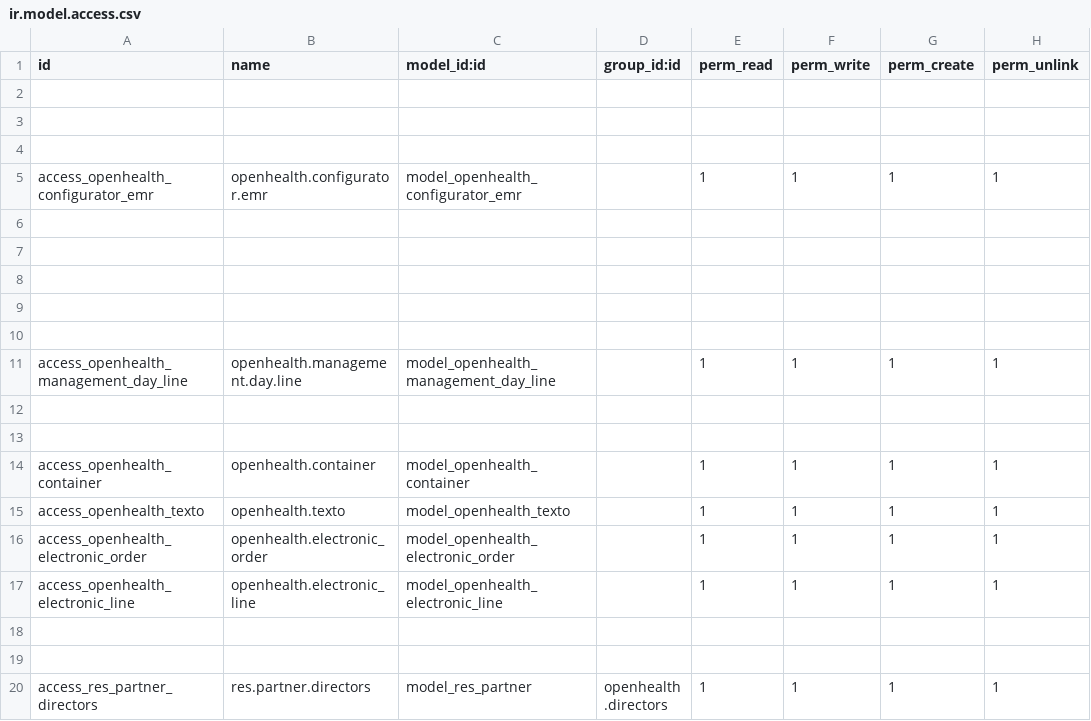
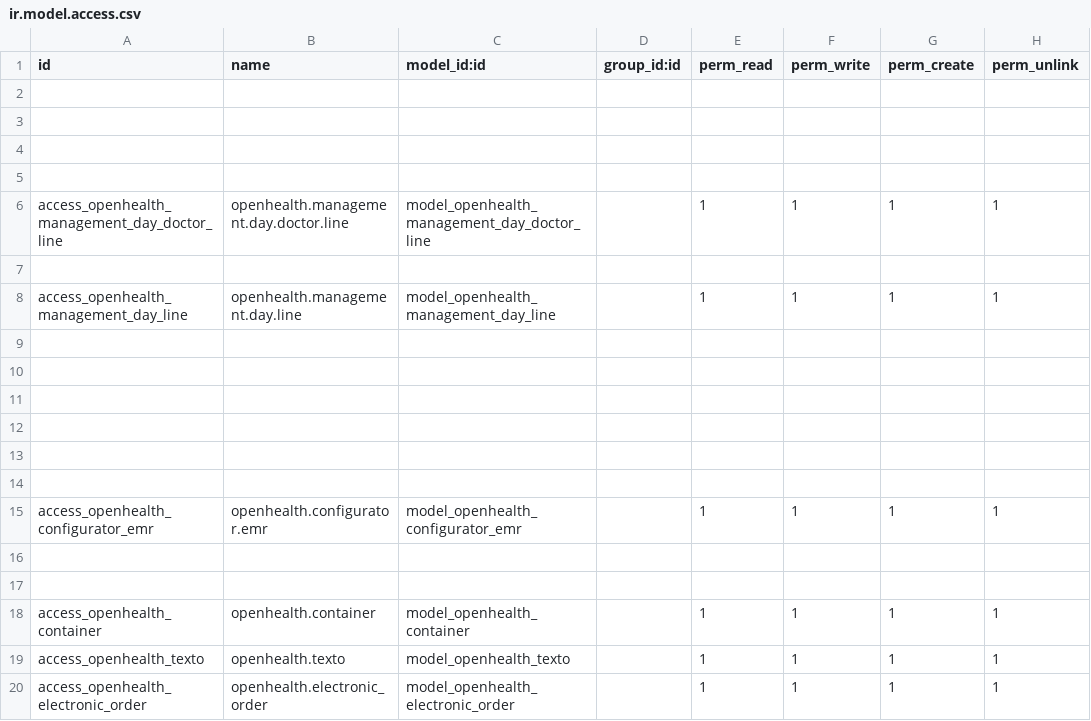
Before and after one commit to gibil5/openhealth, a CSV file: security/ir.model.access.csv, drawn as a sheet; only a part is shown; the shorter side is filled out with more unchanged rows.

```diff
--- a/security/ir.model.access.csv
+++ b/security/ir.model.access.csv
@@ -4,3 +4,6 @@ id,name,model_id:id,group_id:id,perm_read,perm_write,perm_create,perm_unlink
 
-access_openhealth_configurator_emr,openhealth.configurator.emr,model_openhealth_configurator_emr,,1,1,1,1
+
+access_openhealth_management_day_doctor_line,openhealth.management.day.doctor.line,model_openhealth_management_day_doctor_line,,1,1,1,1
+
+access_openhealth_management_day_line,openhealth.management.day.line,model_openhealth_management_day_line,,1,1,1,1
 
@@ -10,3 +13,4 @@ access_openhealth_configurator_emr,openhealth.configurator.emr,model_openhealth_
 
-access_openhealth_management_day_line,openhealth.management.day.line,model_openhealth_management_day_line,,1,1,1,1
+
+access_openhealth_configurator_emr,openhealth.configurator.emr,model_openhealth_configurator_emr,,1,1,1,1
 
```
Also changed, not shown: 1 other file.
